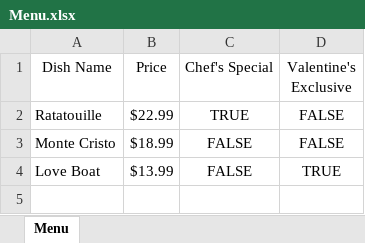
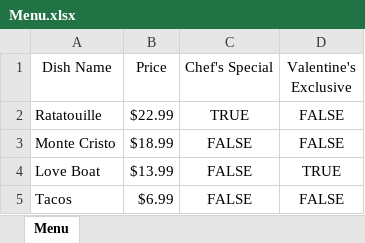
Before and after one commit to 230206-UiPath-BNYM/gavin-gilbert-code, an Excel workbook: week2/UiPath_ExcelAutomationExercise/Menu.xlsx, sheet Menu, drawn as a sheet; values as stored, in another font and other column widths than the file's, no borders; the diff names each change by its address in the sheet, - before the commit and + after, or states it on an @@ line.

Commit message:
UiPath Collections

```diff
--- a/week2/UiPath_ExcelAutomationExercise/Menu.xlsx (sheet Menu)
+++ b/week2/UiPath_ExcelAutomationExercise/Menu.xlsx (sheet Menu)
+row 5: Tacos | $6.99 | FALSE | FALSE
```
Also changed, not shown: 20 other files.
